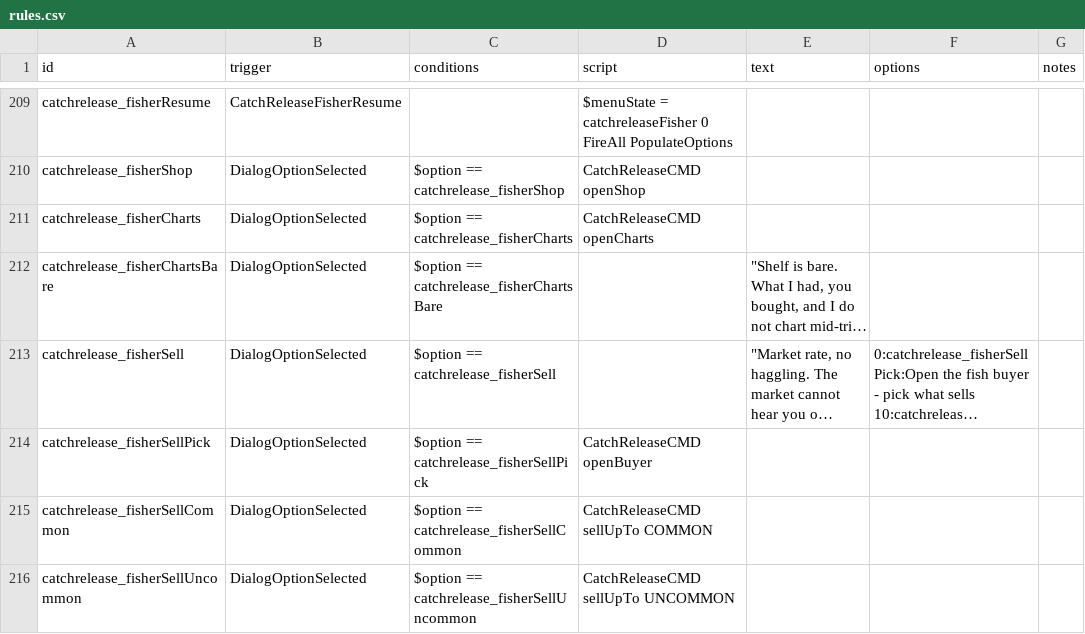
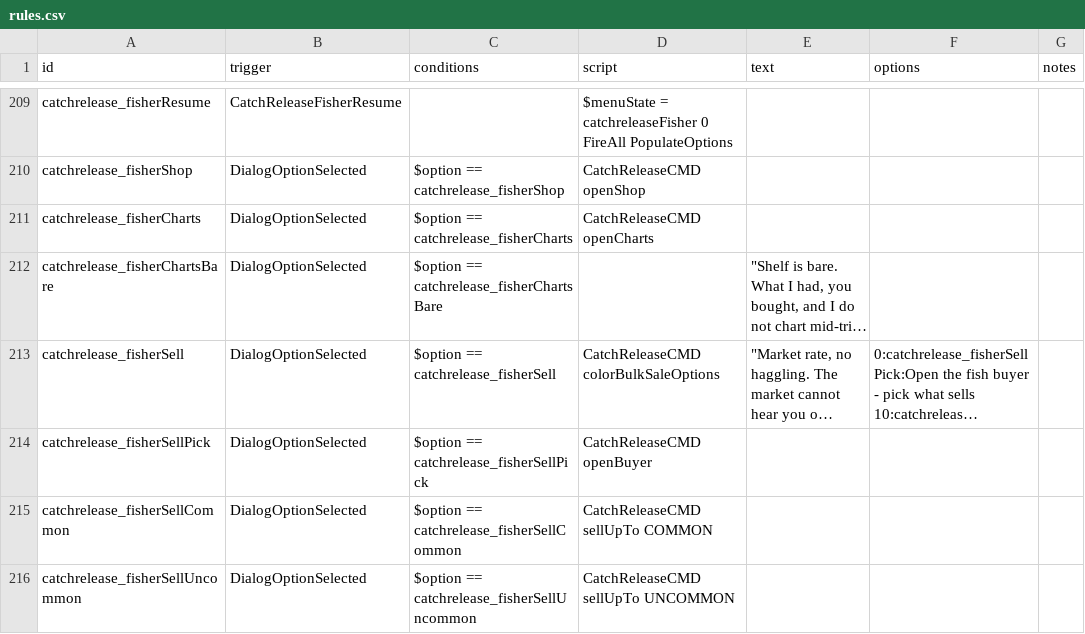
Before and after one commit to SirHartley/Catch.Release, a CSV file: data/campaign/rules.csv, drawn as a sheet; only a part is shown, gaps mark what is left out; long unchanged cells end in …; the diff names each change by its address in the sheet, - before the commit and + after, or states it on an @@ line.

Commit message:
Color Fisherman bulk-sale rarities

```diff
--- a/data/campaign/rules.csv
+++ b/data/campaign/rules.csv
-D213 (script): (empty)
+D213 (script): CatchReleaseCMD colorBulkSaleOptions
```
Also changed, not shown: 2 other files.
